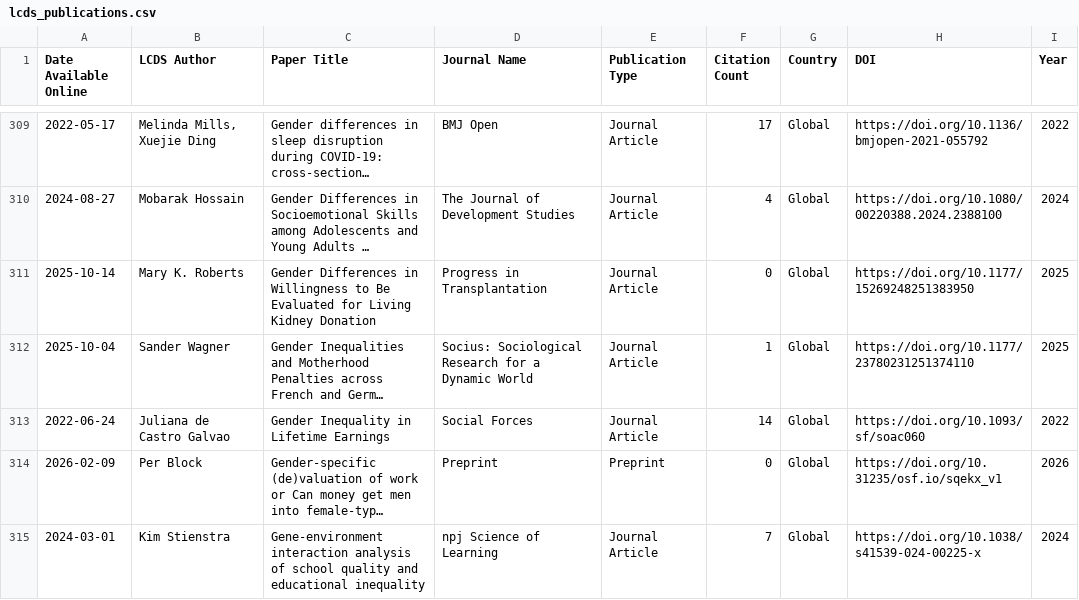
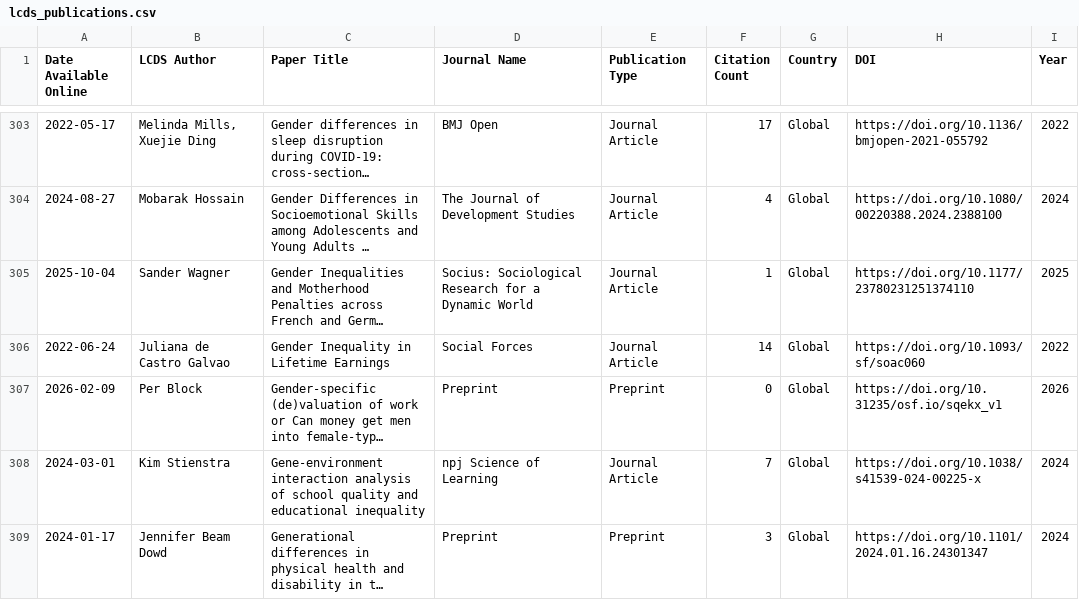
Before and after one commit to shamshxis/lcds-pubstracker, a CSV file: data/lcds_publications.csv, drawn as a sheet; only a part is shown, gaps mark what is left out; the shorter side is filled out with more unchanged rows; long unchanged cells end in …; removed rows and columns are numbered as before the commit, all else as after; the diff covers the shown part only; the diff names each change by its address in the sheet, - before the commit and + after, or states it on an @@ line.

```diff
--- a/data/lcds_publications.csv
+++ b/data/lcds_publications.csv
-row 311: 2025-10-14 | Mary K. Roberts | Gender Differences in Willingness to Be Evaluated for Living Kidney Donation | Progress in Transplantation | Journal Article | 0 | Global | https://doi.org/10.1177/15269248251383950 | 2025
```
Also changed, not shown: 1 added row, 12 removed rows and 1 edited cell elsewhere in this file.
